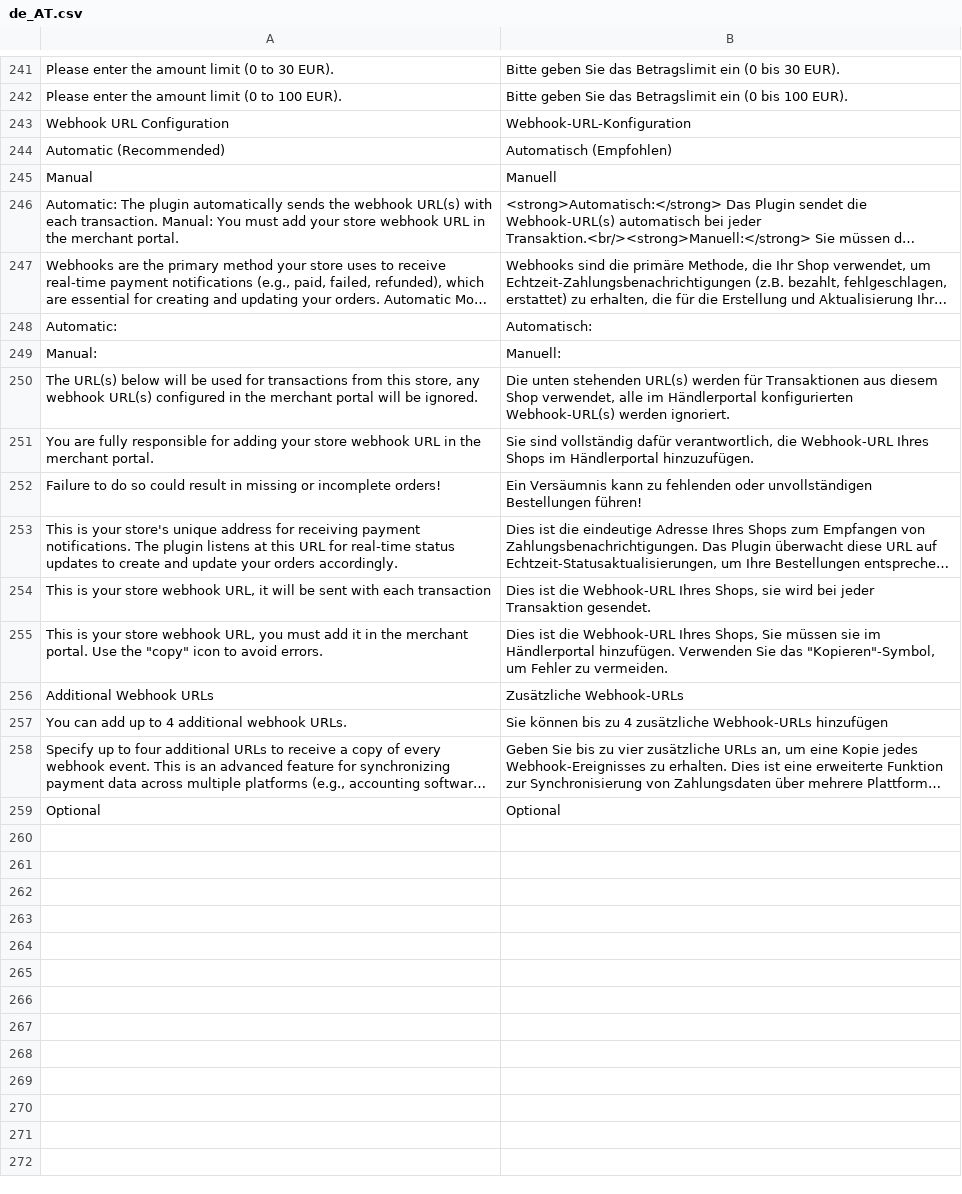
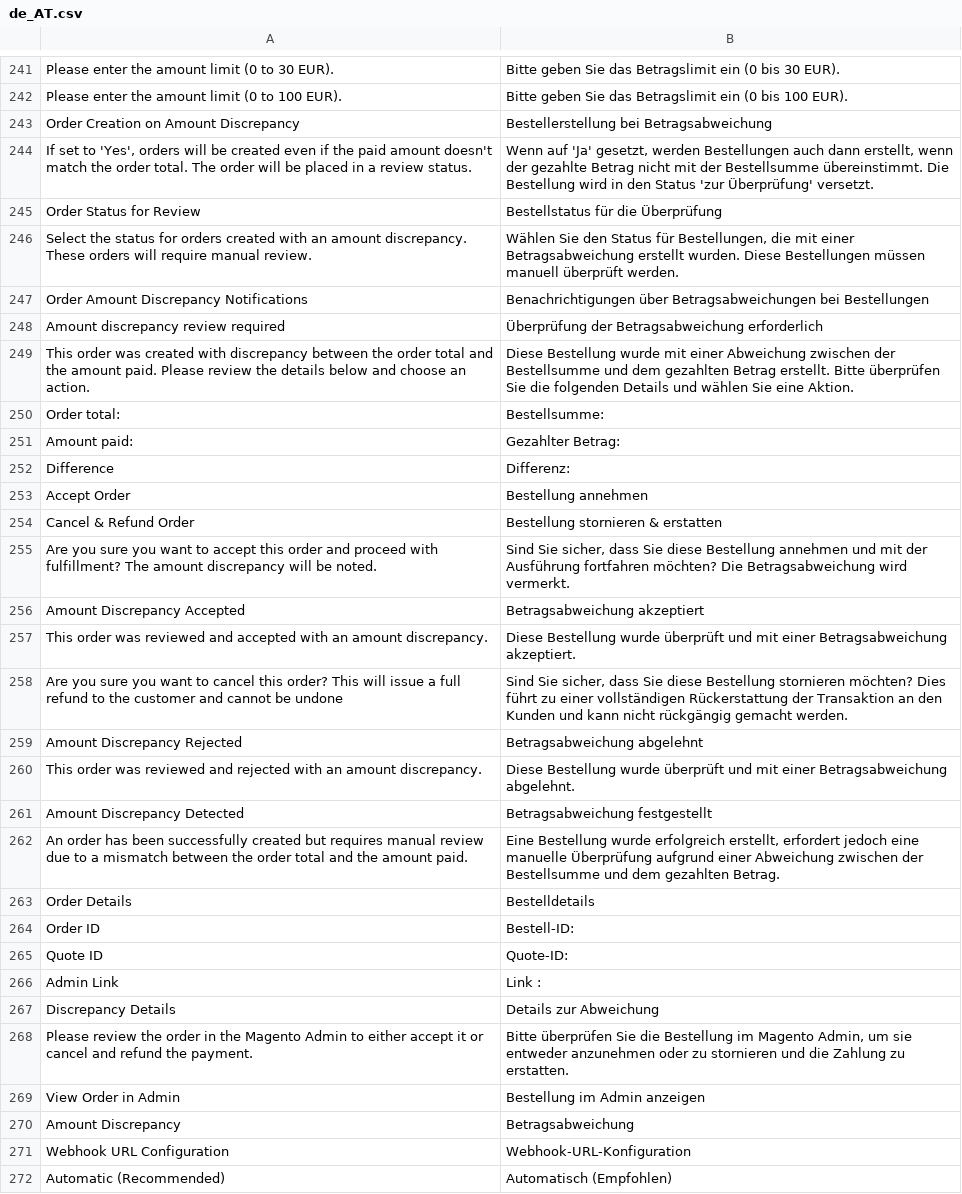
Before and after one commit to wl-online-payments-direct/plugin-magento-core, a CSV file: i18n/de_AT.csv, drawn as a sheet; only a part is shown, gaps mark what is left out; the shorter side is filled out with more unchanged rows; long unchanged cells end in …; the diff covers the shown part only; the diff names each change by its address in the sheet, - before the commit and + after, or states it on an @@ line.

```diff
--- a/i18n/de_AT.csv
+++ b/i18n/de_AT.csv
+row 243: Order Creation on Amount Discrepancy | Bestellerstellung bei Betragsabweichung
+row 244: If set to 'Yes', orders will be created even if the paid amount doesn't match the order total. The order will be placed in a review status. | Wenn auf 'Ja' gesetzt, werden Bestellungen auch dann erstellt, wenn der gezahlte Betrag nicht mit der Bestellsumme übereinstimmt. Die Bestellung wird in den Status 'zur Überprüfung' versetzt.
+row 245: Order Status for Review | Bestellstatus für die Überprüfung
+row 246: Select the status for orders created with an amount discrepancy. These orders will require manual review. | Wählen Sie den Status für Bestellungen, die mit einer Betragsabweichung erstellt wurden. Diese Bestellungen müssen manuell überprüft werden.
+row 247: Order Amount Discrepancy Notifications | Benachrichtigungen über Betragsabweichungen bei Bestellungen
+row 248: Amount discrepancy review required | Überprüfung der Betragsabweichung erforderlich
+row 249: This order was created with discrepancy between the order total and the amount paid. Please review the details below and choose an action. | Diese Bestellung wurde mit einer Abweichung zwischen der Bestellsumme und dem gezahlten Betrag erstellt. Bitte überprüfen Sie die folgenden Details und wählen Sie eine Aktion.
+row 250: Order total: | Bestellsumme:
+row 251: Amount paid: | Gezahlter Betrag:
+row 252: Difference | Differenz:
+row 253: Accept Order | Bestellung annehmen
+row 254: Cancel & Refund Order | Bestellung stornieren & erstatten
+row 255: Are you sure you want to accept this order and proceed with fulfillment? The amount discrepancy will be noted. | Sind Sie sicher, dass Sie diese Bestellung annehmen und mit der Ausführung fortfahren möchten? Die Betragsabweichung wird vermerkt.
+row 256: Amount Discrepancy Accepted | Betragsabweichung akzeptiert
+row 257: This order was reviewed and accepted with an amount discrepancy. | Diese Bestellung wurde überprüft und mit einer Betragsabweichung akzeptiert.
+row 258: Are you sure you want to cancel this order? This will issue a full refund to the customer and cannot be undone | Sind Sie sicher, dass Sie diese Bestellung stornieren möchten? Dies führt zu einer vollständigen Rückerstattung der Transaktion an den Kunden und kann nicht rückgängig gemacht werden.
+row 259: Amount Discrepancy Rejected | Betragsabweichung abgelehnt
+row 260: This order was reviewed and rejected with an amount discrepancy. | Diese Bestellung wurde überprüft und mit einer Betragsabweichung abgelehnt.
+row 261: Amount Discrepancy Detected | Betragsabweichung festgestellt
+row 262: An order has been successfully created but requires manual review due to a mismatch between the order total and the amount paid. | Eine Bestellung wurde erfolgreich erstellt, erfordert jedoch eine manuelle Überprüfung aufgrund einer Abweichung zwischen der Bestellsumme und dem gezahlten Betrag.
+row 263: Order Details | Bestelldetails
+row 264: Order ID | Bestell-ID:
+row 265: Quote ID | Quote-ID:
+row 266: Admin Link | Link :
+row 267: Discrepancy Details | Details zur Abweichung
+row 268: Please review the order in the Magento Admin to either accept it or cancel and refund the payment. | Bitte überprüfen Sie die Bestellung im Magento Admin, um sie entweder anzunehmen oder zu stornieren und die Zahlung zu erstatten.
+row 269: View Order in Admin | Bestellung im Admin anzeigen
+row 270: Amount Discrepancy | Betragsabweichung
```
Also changed, not shown: 7 added rows elsewhere in this file, i18n/de_CH.csv, i18n/de_DE.csv, 53 other files.
